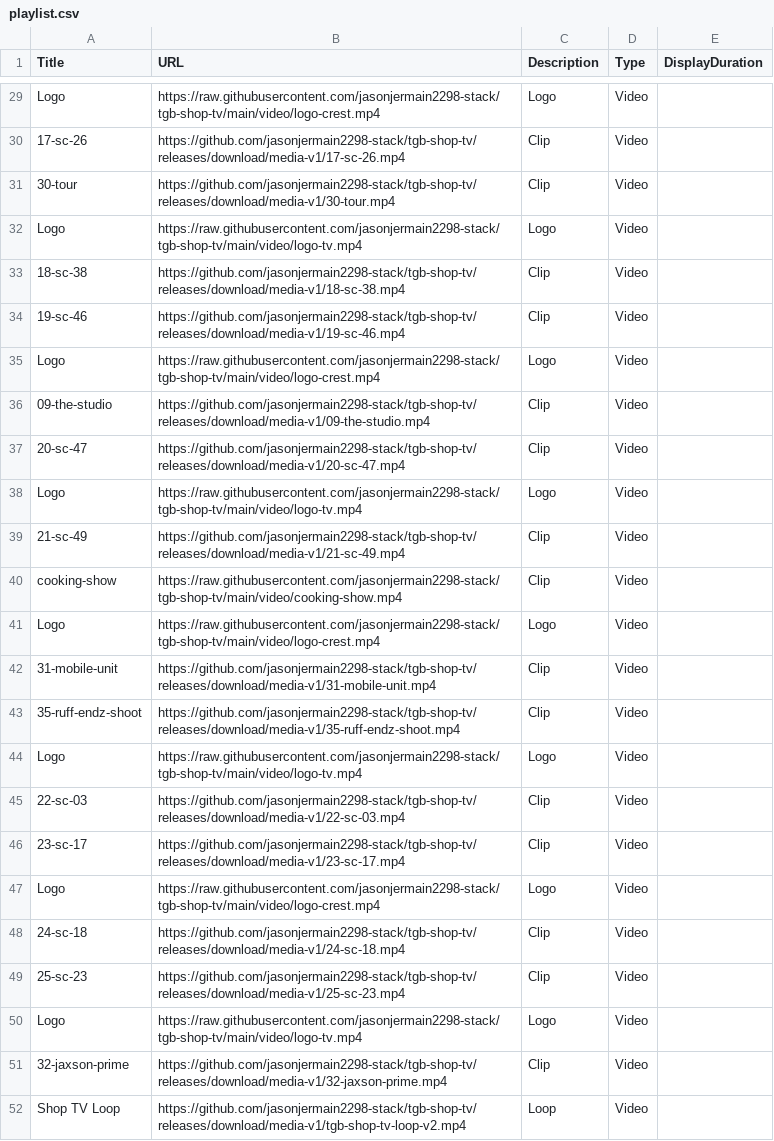
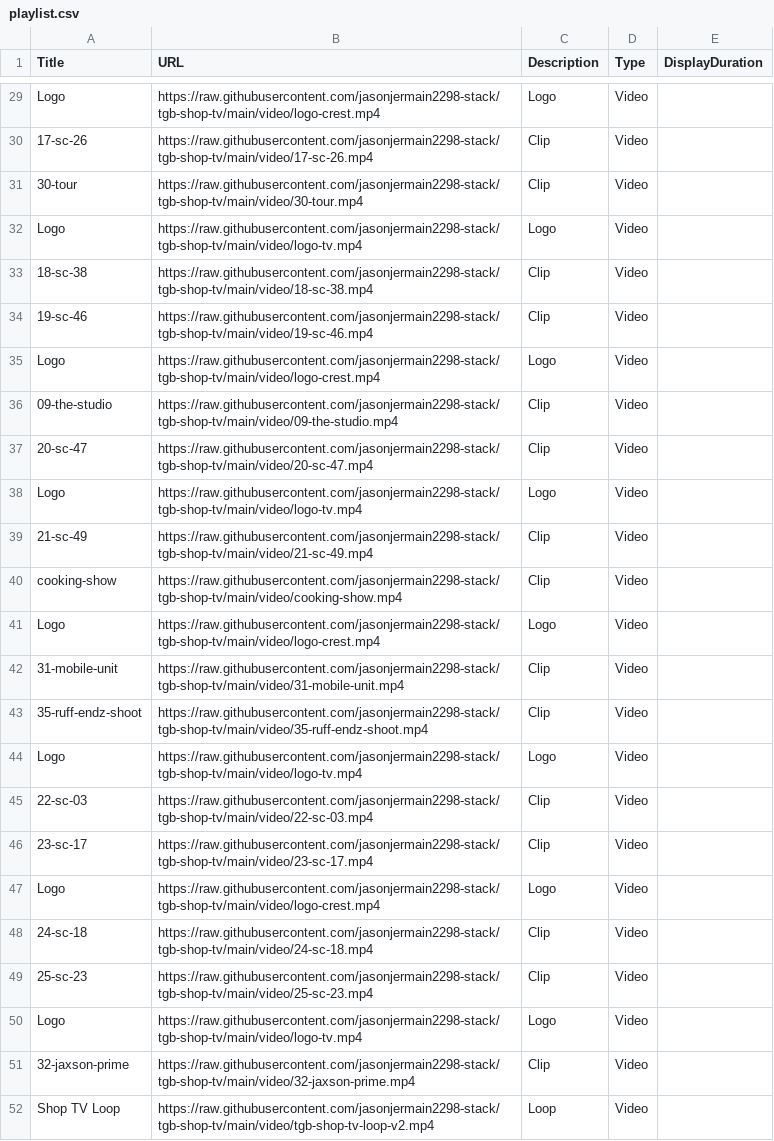
Before and after one commit to jasonjermain2298-stack/tgb-shop-tv, a CSV file: playlist.csv, drawn as a sheet; only a part is shown, gaps mark what is left out; the diff covers the shown part only; the diff names each change by its address in the sheet, - before the commit and + after, or states it on an @@ line.

Commit message:
Point playlist at stable raw.githubusercontent.com URLs instead of expiring Release redirect links

```diff
--- a/playlist.csv
+++ b/playlist.csv
-B30 (URL): https://github.com/jasonjermain2298-stack/tgb-shop-tv/releases/download/media-v1/17-sc-26.mp4
+B30 (URL): https://raw.githubusercontent.com/jasonjermain2298-stack/tgb-shop-tv/main/video/17-sc-26.mp4
-B31 (URL): https://github.com/jasonjermain2298-stack/tgb-shop-tv/releases/download/media-v1/30-tour.mp4
+B31 (URL): https://raw.githubusercontent.com/jasonjermain2298-stack/tgb-shop-tv/main/video/30-tour.mp4
-B33 (URL): https://github.com/jasonjermain2298-stack/tgb-shop-tv/releases/download/media-v1/18-sc-38.mp4
+B33 (URL): https://raw.githubusercontent.com/jasonjermain2298-stack/tgb-shop-tv/main/video/18-sc-38.mp4
-B34 (URL): https://github.com/jasonjermain2298-stack/tgb-shop-tv/releases/download/media-v1/19-sc-46.mp4
+B34 (URL): https://raw.githubusercontent.com/jasonjermain2298-stack/tgb-shop-tv/main/video/19-sc-46.mp4
-B36 (URL): https://github.com/jasonjermain2298-stack/tgb-shop-tv/releases/download/media-v1/09-the-studio.mp4
+B36 (URL): https://raw.githubusercontent.com/jasonjermain2298-stack/tgb-shop-tv/main/video/09-the-studio.mp4
-B37 (URL): https://github.com/jasonjermain2298-stack/tgb-shop-tv/releases/download/media-v1/20-sc-47.mp4
+B37 (URL): https://raw.githubusercontent.com/jasonjermain2298-stack/tgb-shop-tv/main/video/20-sc-47.mp4
-B39 (URL): https://github.com/jasonjermain2298-stack/tgb-shop-tv/releases/download/media-v1/21-sc-49.mp4
+B39 (URL): https://raw.githubusercontent.com/jasonjermain2298-stack/tgb-shop-tv/main/video/21-sc-49.mp4
-B42 (URL): https://github.com/jasonjermain2298-stack/tgb-shop-tv/releases/download/media-v1/31-mobile-unit.mp4
+B42 (URL): https://raw.githubusercontent.com/jasonjermain2298-stack/tgb-shop-tv/main/video/31-mobile-unit.mp4
-B43 (URL): https://github.com/jasonjermain2298-stack/tgb-shop-tv/releases/download/media-v1/35-ruff-endz-shoot.mp4
+B43 (URL): https://raw.githubusercontent.com/jasonjermain2298-stack/tgb-shop-tv/main/video/35-ruff-endz-shoot.mp4
-B45 (URL): https://github.com/jasonjermain2298-stack/tgb-shop-tv/releases/download/media-v1/22-sc-03.mp4
+B45 (URL): https://raw.githubusercontent.com/jasonjermain2298-stack/tgb-shop-tv/main/video/22-sc-03.mp4
-B46 (URL): https://github.com/jasonjermain2298-stack/tgb-shop-tv/releases/download/media-v1/23-sc-17.mp4
+B46 (URL): https://raw.githubusercontent.com/jasonjermain2298-stack/tgb-shop-tv/main/video/23-sc-17.mp4
-B48 (URL): https://github.com/jasonjermain2298-stack/tgb-shop-tv/releases/download/media-v1/24-sc-18.mp4
+B48 (URL): https://raw.githubusercontent.com/jasonjermain2298-stack/tgb-shop-tv/main/video/24-sc-18.mp4
-B49 (URL): https://github.com/jasonjermain2298-stack/tgb-shop-tv/releases/download/media-v1/25-sc-23.mp4
+B49 (URL): https://raw.githubusercontent.com/jasonjermain2298-stack/tgb-shop-tv/main/video/25-sc-23.mp4
-B51 (URL): https://github.com/jasonjermain2298-stack/tgb-shop-tv/releases/download/media-v1/32-jaxson-prime.mp4
+B51 (URL): https://raw.githubusercontent.com/jasonjermain2298-stack/tgb-shop-tv/main/video/32-jaxson-prime.mp4
-B52 (URL): https://github.com/jasonjermain2298-stack/tgb-shop-tv/releases/download/media-v1/tgb-shop-tv-loop-v2.mp4
+B52 (URL): https://raw.githubusercontent.com/jasonjermain2298-stack/tgb-shop-tv/main/video/tgb-shop-tv-loop-v2.mp4
```
Also changed, not shown: 17 edited cells elsewhere in this file, 1 other file.
